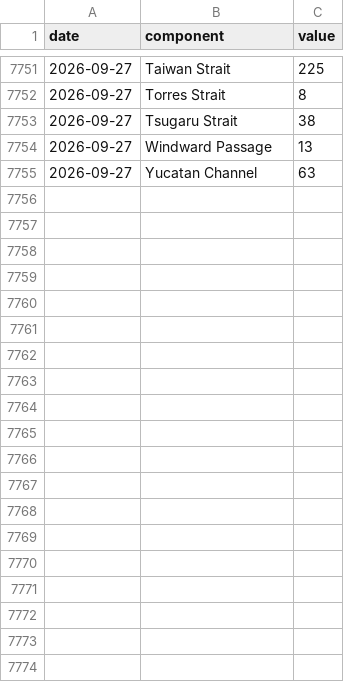
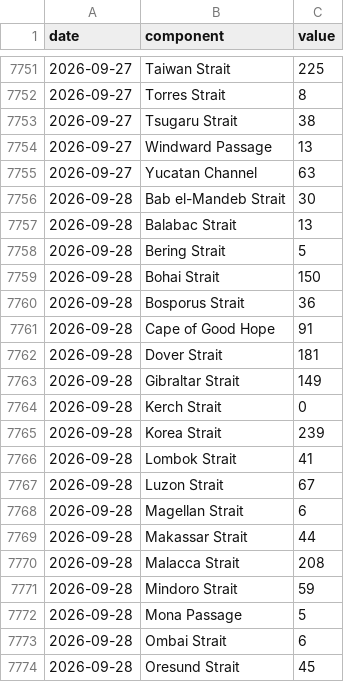
Before and after one commit to wan9yu/tremor, a CSV file: data/components/chokepoint_breadth.csv, drawn as a sheet; only a part is shown, gaps mark what is left out; the diff covers the shown part only.

```diff
--- a/data/components/chokepoint_breadth.csv
+++ b/data/components/chokepoint_breadth.csv
@@ -7755 +7755,20 @@ date,component,value
 2026-09-27,Yucatan Channel,63
+2026-09-28,Bab el-Mandeb Strait,30
+2026-09-28,Balabac Strait,13
+2026-09-28,Bering Strait,5
+2026-09-28,Bohai Strait,150
+2026-09-28,Bosporus Strait,36
+2026-09-28,Cape of Good Hope,91
+2026-09-28,Dover Strait,181
+2026-09-28,Gibraltar Strait,149
+2026-09-28,Kerch Strait,0
+2026-09-28,Korea Strait,239
+2026-09-28,Lombok Strait,41
+2026-09-28,Luzon Strait,67
+2026-09-28,Magellan Strait,6
+2026-09-28,Makassar Strait,44
+2026-09-28,Malacca Strait,208
+2026-09-28,Mindoro Strait,59
+2026-09-28,Mona Passage,5
+2026-09-28,Ombai Strait,6
+2026-09-28,Oresund Strait,45
```
Also changed, not shown: 9 added rows elsewhere in this file, data/components/flights.csv, data/components/net_bgp_withdrawal.csv, 52 other files.
